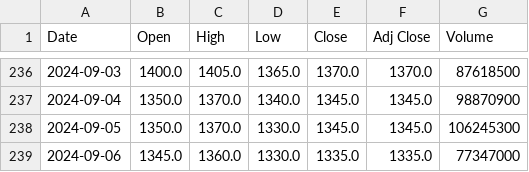
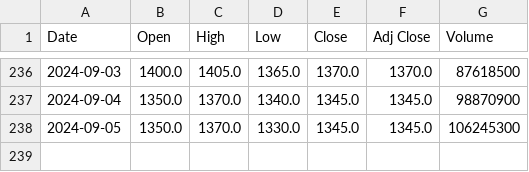
Before and after one commit to DeviDuwiSusanti/dataset, a CSV file: data_saham_antam.csv, drawn as a sheet; only a part is shown, gaps mark what is left out; the diff names each change by its address in the sheet, - before the commit and + after, or states it on an @@ line.

Commit message:
Update data_saham_antam.csv

```diff
--- a/data_saham_antam.csv
+++ b/data_saham_antam.csv
-row 239: 2024-09-06 | 1345.0 | 1360.0 | 1330.0 | 1335.0 | 1335.0 | 77347000
```
